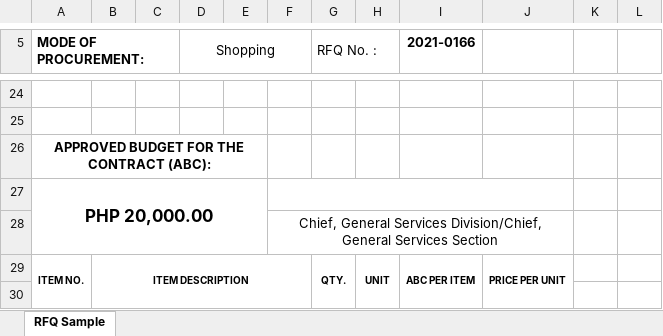
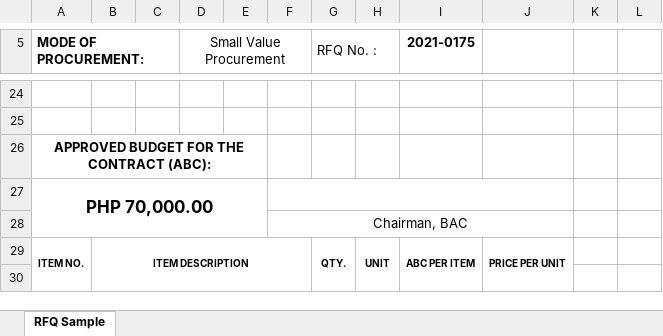
Before and after one commit to itskimeng/fas2020, an Excel workbook: library/export_rfq.xlsx, sheet RFQ Sample, drawn as a sheet; only a part is shown, gaps mark what is left out; values as stored, in another font and other column widths than the file's, no borders; charts and pictures not drawn; the diff covers the shown part only; the diff names each change by its address in the sheet, - before the commit and + after, or states it on an @@ line.

```diff
--- a/library/export_rfq.xlsx (sheet RFQ Sample)
+++ b/library/export_rfq.xlsx (sheet RFQ Sample)
-D5: Shopping
+D5: Small Value Procurement
-I5: 2021-0166
+I5: 2021-0175
-A27 (MODE OF PROCUREMENT:): PHP 20,000.00
+A27 (MODE OF PROCUREMENT:): PHP 70,000.00
-F28: Chief, General Services Division/Chief, General Services Section
+F28: Chairman, BAC
```
Also changed, not shown: 1 added row, 1 removed row and 2 edited cells elsewhere in this sheet, export_rfq.xlsx, 1 other file.
